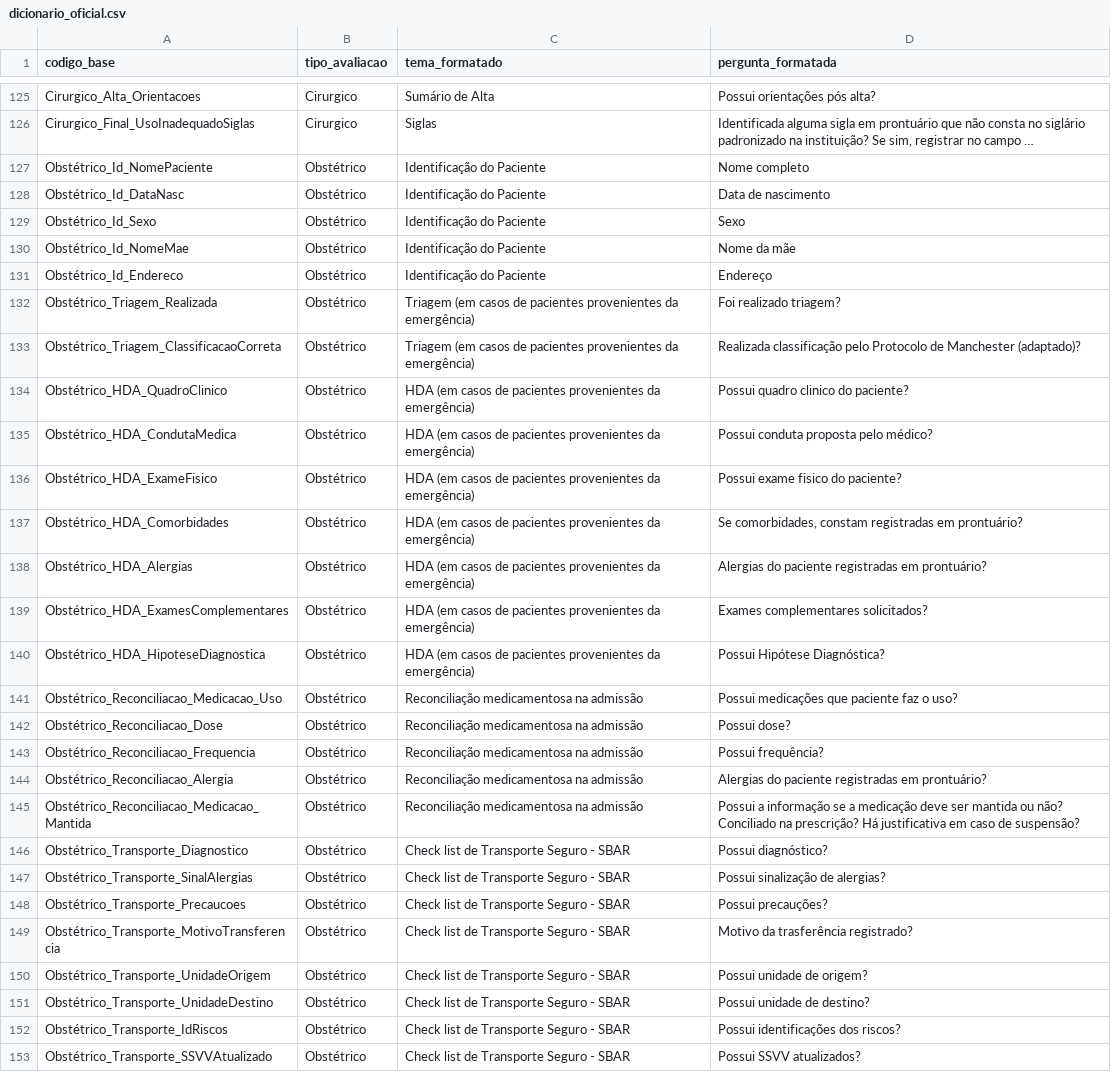
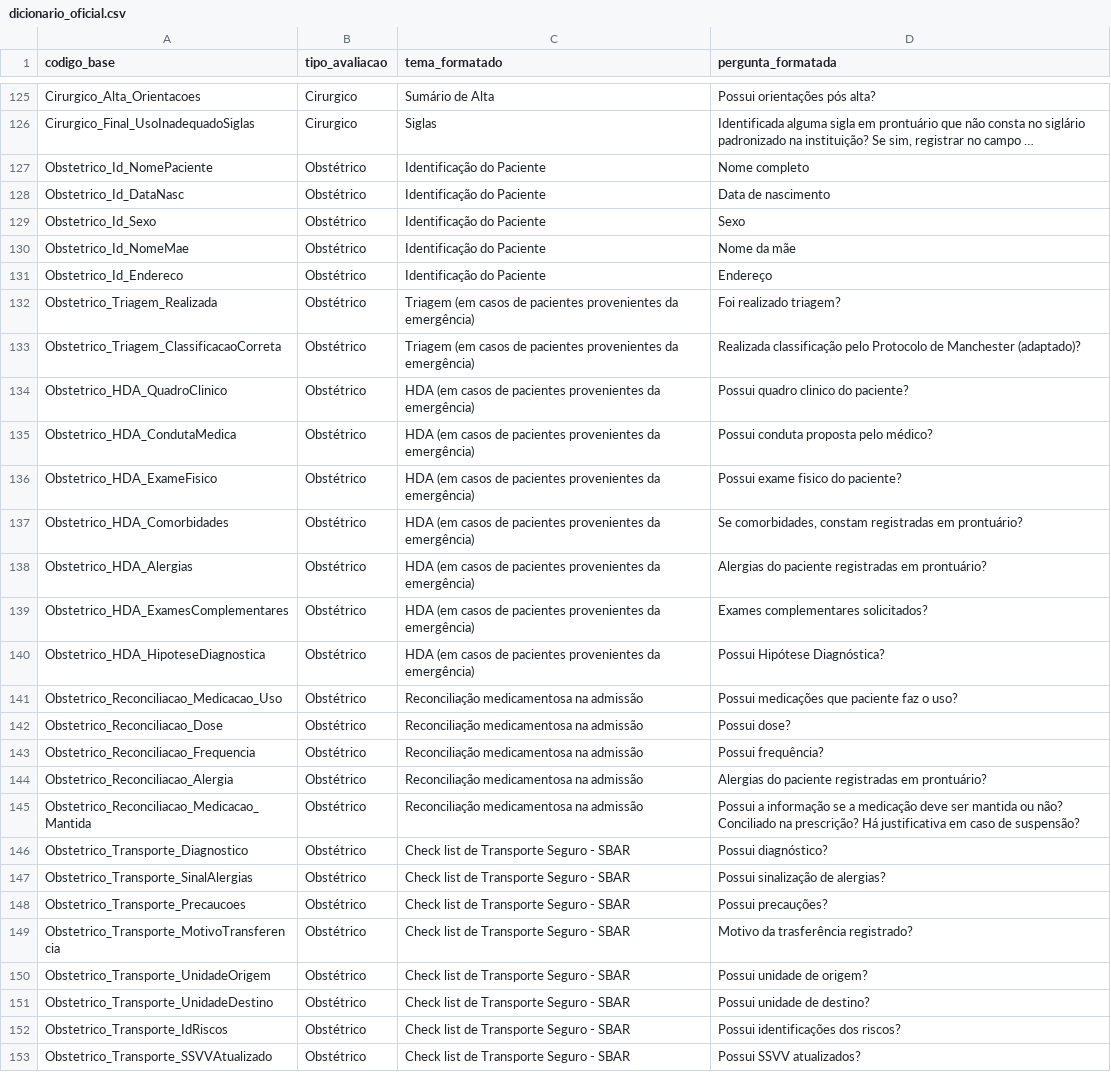
Before and after one commit to qualidadehsr-rgb/auditoria-de-prontuarios, a CSV file: dicionario_oficial.csv, drawn as a sheet; only a part is shown, gaps mark what is left out; long unchanged cells end in …; the diff covers the shown part only; the diff names each change by its address in the sheet, - before the commit and + after, or states it on an @@ line.

```diff
--- a/dicionario_oficial.csv
+++ b/dicionario_oficial.csv
-A127 (codigo_base): Obstétrico_Id_NomePaciente
+A127 (codigo_base): Obstetrico_Id_NomePaciente
-A128 (codigo_base): Obstétrico_Id_DataNasc
+A128 (codigo_base): Obstetrico_Id_DataNasc
-A129 (codigo_base): Obstétrico_Id_Sexo
+A129 (codigo_base): Obstetrico_Id_Sexo
-A130 (codigo_base): Obstétrico_Id_NomeMae
+A130 (codigo_base): Obstetrico_Id_NomeMae
-A131 (codigo_base): Obstétrico_Id_Endereco
+A131 (codigo_base): Obstetrico_Id_Endereco
-A132 (codigo_base): Obstétrico_Triagem_Realizada
+A132 (codigo_base): Obstetrico_Triagem_Realizada
-A133 (codigo_base): Obstétrico_Triagem_ClassificacaoCorreta
+A133 (codigo_base): Obstetrico_Triagem_ClassificacaoCorreta
-A134 (codigo_base): Obstétrico_HDA_QuadroClinico
+A134 (codigo_base): Obstetrico_HDA_QuadroClinico
-A135 (codigo_base): Obstétrico_HDA_CondutaMedica
+A135 (codigo_base): Obstetrico_HDA_CondutaMedica
-A136 (codigo_base): Obstétrico_HDA_ExameFisico
+A136 (codigo_base): Obstetrico_HDA_ExameFisico
-A137 (codigo_base): Obstétrico_HDA_Comorbidades
+A137 (codigo_base): Obstetrico_HDA_Comorbidades
-A138 (codigo_base): Obstétrico_HDA_Alergias
+A138 (codigo_base): Obstetrico_HDA_Alergias
-A139 (codigo_base): Obstétrico_HDA_ExamesComplementares
+A139 (codigo_base): Obstetrico_HDA_ExamesComplementares
-A140 (codigo_base): Obstétrico_HDA_HipoteseDiagnostica
+A140 (codigo_base): Obstetrico_HDA_HipoteseDiagnostica
-A141 (codigo_base): Obstétrico_Reconciliacao_Medicacao_Uso
+A141 (codigo_base): Obstetrico_Reconciliacao_Medicacao_Uso
-A142 (codigo_base): Obstétrico_Reconciliacao_Dose
+A142 (codigo_base): Obstetrico_Reconciliacao_Dose
-A143 (codigo_base): Obstétrico_Reconciliacao_Frequencia
+A143 (codigo_base): Obstetrico_Reconciliacao_Frequencia
-A144 (codigo_base): Obstétrico_Reconciliacao_Alergia
+A144 (codigo_base): Obstetrico_Reconciliacao_Alergia
-A145 (codigo_base): Obstétrico_Reconciliacao_Medicacao_Mantida
+A145 (codigo_base): Obstetrico_Reconciliacao_Medicacao_Mantida
-A146 (codigo_base): Obstétrico_Transporte_Diagnostico
+A146 (codigo_base): Obstetrico_Transporte_Diagnostico
-A147 (codigo_base): Obstétrico_Transporte_SinalAlergias
+A147 (codigo_base): Obstetrico_Transporte_SinalAlergias
-A148 (codigo_base): Obstétrico_Transporte_Precaucoes
+A148 (codigo_base): Obstetrico_Transporte_Precaucoes
-A149 (codigo_base): Obstétrico_Transporte_MotivoTransferencia
+A149 (codigo_base): Obstetrico_Transporte_MotivoTransferencia
-A150 (codigo_base): Obstétrico_Transporte_UnidadeOrigem
+A150 (codigo_base): Obstetrico_Transporte_UnidadeOrigem
-A151 (codigo_base): Obstétrico_Transporte_UnidadeDestino
+A151 (codigo_base): Obstetrico_Transporte_UnidadeDestino
-A152 (codigo_base): Obstétrico_Transporte_IdRiscos
+A152 (codigo_base): Obstetrico_Transporte_IdRiscos
-A153 (codigo_base): Obstétrico_Transporte_SSVVAtualizado
+A153 (codigo_base): Obstetrico_Transporte_SSVVAtualizado
```
Also changed, not shown: 54 edited cells elsewhere in this file, 2 other files.
